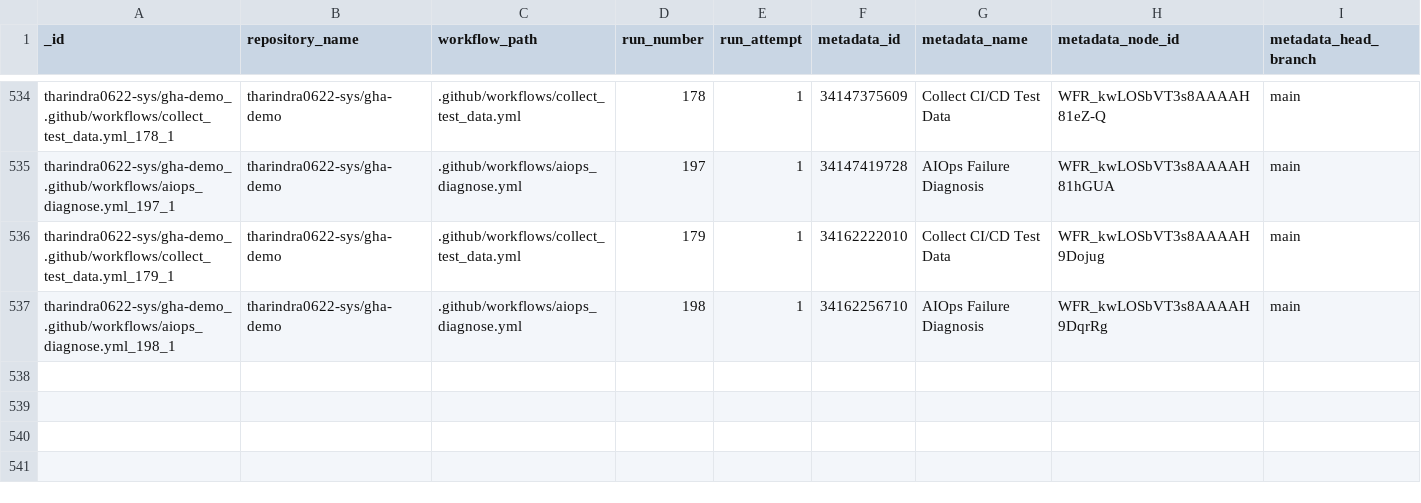
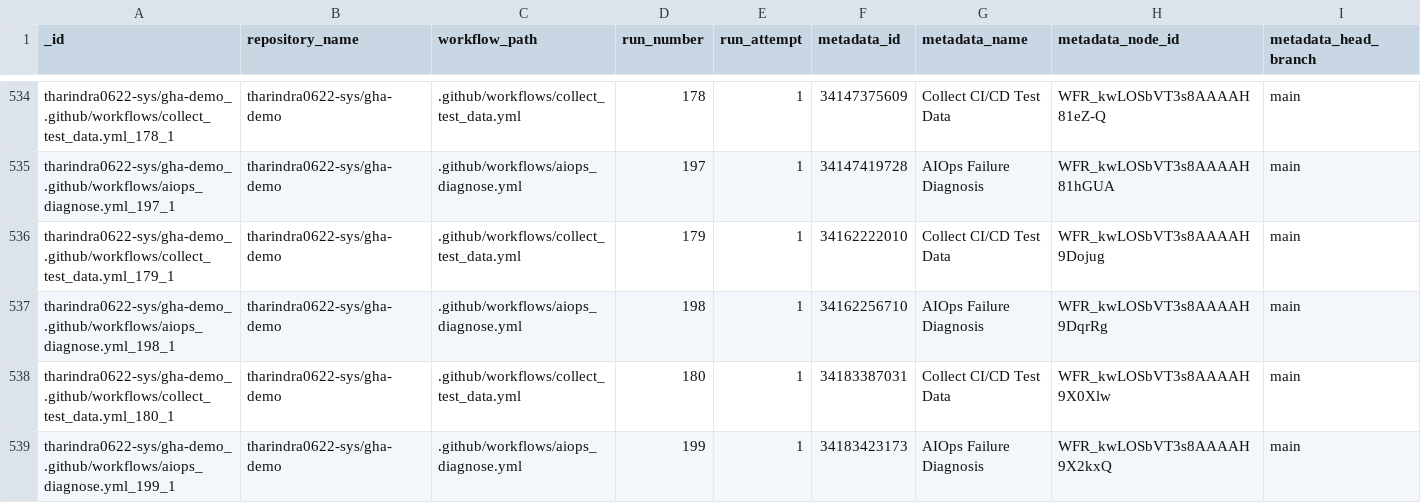
Before and after one commit to tharindra0622-sys/gha-demo, a CSV file: data/predictions.csv, drawn as a sheet; only a part is shown, gaps mark what is left out; rows hold the shown columns only; the diff names each change by its address in the sheet, - before the commit and + after, or states it on an @@ line.

```diff
--- a/data/predictions.csv
+++ b/data/predictions.csv
+row 538: tharindra0622-sys/gha-demo_.github/workflows/collect_test_data.yml_180_1 | tharindra0622-sys/gha-demo | .github/workflows/collect_test_data.yml | 180 | 1 | 34183387031 | Collect CI/CD Test Data | WFR_kwLOSbVT3s8AAAAH9X0Xlw | main
+row 539: tharindra0622-sys/gha-demo_.github/workflows/aiops_diagnose.yml_199_1 | tharindra0622-sys/gha-demo | .github/workflows/aiops_diagnose.yml | 199 | 1 | 34183423173 | AIOps Failure Diagnosis | WFR_kwLOSbVT3s8AAAAH9X2kxQ | main
```
Also changed, not shown: data/test_data.csv, 1 other file.
